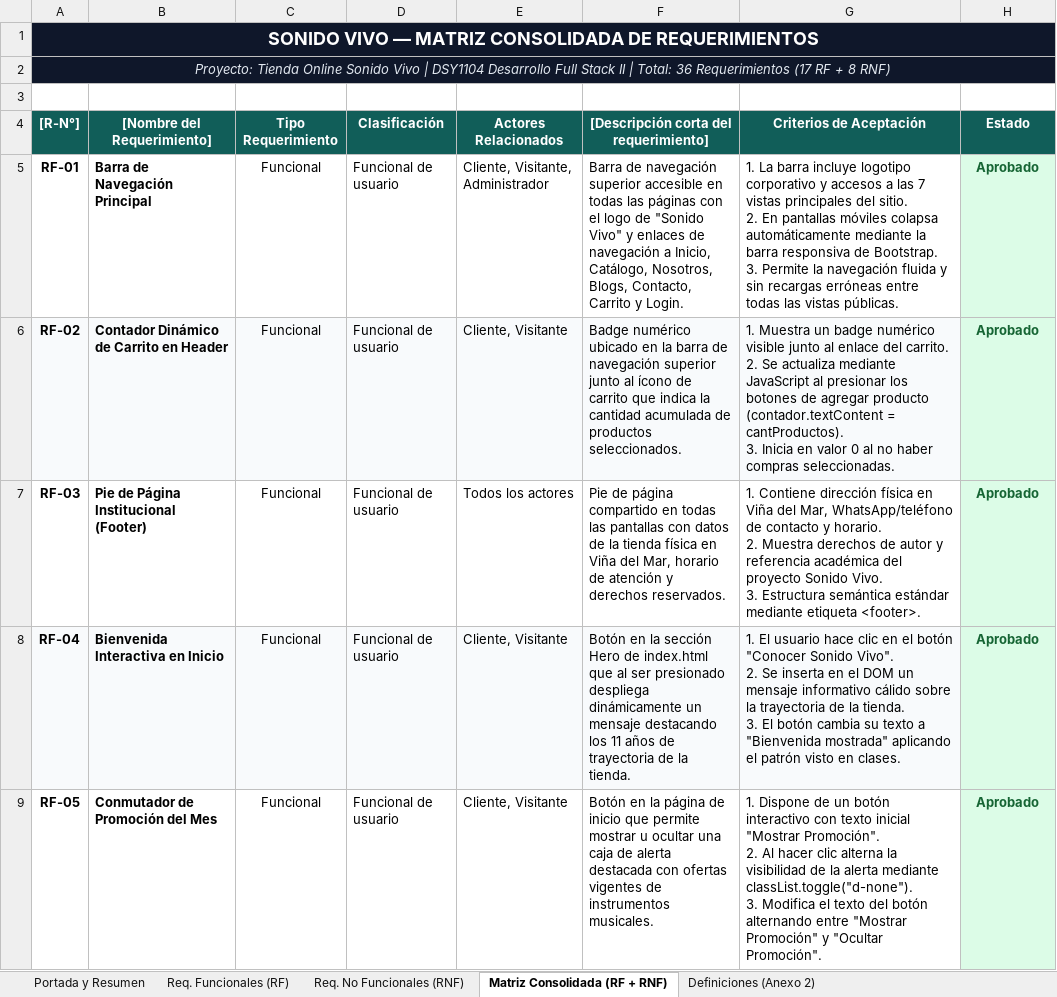
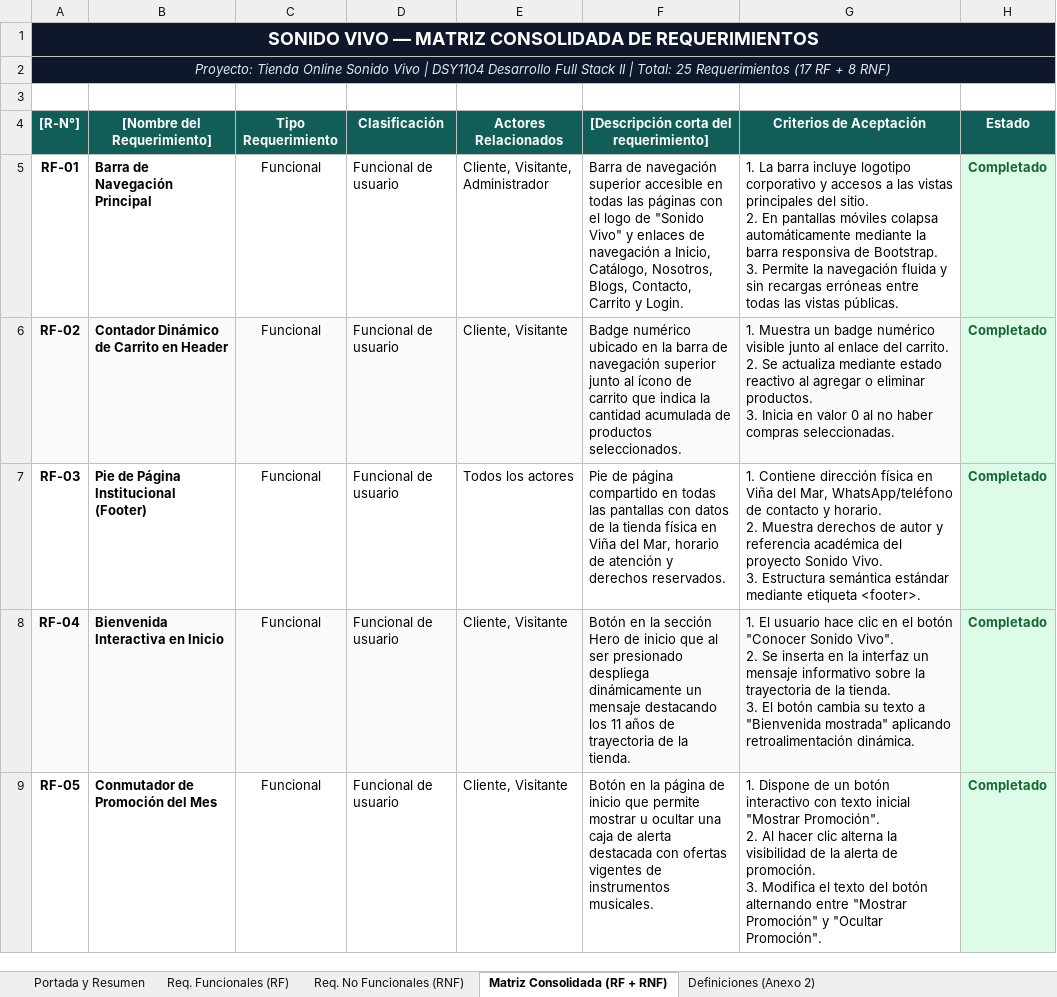
Before and after one commit to joseamadorcruz96/SonidoVivo_FL2, an Excel workbook: documentacion/Requerimientos_Funcionales_simplificado_1.xlsx, sheet Matriz Consolidada (RF + RNF), drawn as a sheet; only a part is shown; values as stored, in another font and other column widths than the file's, no borders; ↵ is a line break in a cell; the diff covers the shown part only; the diff names each change by its address in the sheet, - before the commit and + after, or states it on an @@ line.

Commit message:
actualizacion matriz requerimientos y pulidos en pages admin

```diff
--- a/documentacion/Requerimientos_Funcionales_simplificado_1.xlsx (sheet Matriz Consolidada (RF + RNF))
+++ b/documentacion/Requerimientos_Funcionales_simplificado_1.xlsx (sheet Matriz Consolidada (RF + RNF))
-A2 ([R-N°]): …| Total: 36 Requerimientos (17…
+A2 ([R-N°]): …| Total: 25 Requerimientos (17…
-G5 (Criterios de Aceptación): …a las 7 vistas principales…
+G5 (Criterios de Aceptación): …a las vistas principales…
-H5:H9 (Estado): Aprobado
+H5:H9 (Estado): Completado
-G6 (Criterios de Aceptación): …actualiza mediante JavaScript al presionar los botones de agregar producto (contador.textContent = cantProductos). ↵ 3. Inicia…
+G6 (Criterios de Aceptación): …actualiza mediante estado reactivo al agregar o eliminar productos. ↵ 3. Inicia…
-F8: …Hero de index.html que al…
+F8: …Hero de inicio que al…
-G8 (Criterios de Aceptación): …inserta en el DOM un mensaje informativo cálido sobre la trayectoria de la tienda. ↵ 3. El botón cambia su texto a "Bienvenida mostrada" aplicando el patrón visto en clases.
+G8 (Criterios de Aceptación): …inserta en la interfaz un mensaje informativo sobre la trayectoria de la tienda. ↵ 3. El botón cambia su texto a "Bienvenida mostrada" aplicando retroalimentación dinámica.
-G9 (Criterios de Aceptación): …la alerta mediante classList.toggle("d-none"). ↵ 3. Modifica…
+G9 (Criterios de Aceptación): …la alerta de promoción. ↵ 3. Modifica…
```
Also changed, not shown: 17 added rows, 88 edited cells and cell formats elsewhere in this sheet, sheet Req. Funcionales (RF), sheet Req. No Funcionales (RNF), sheet Portada y Resumen, 6 other files.
